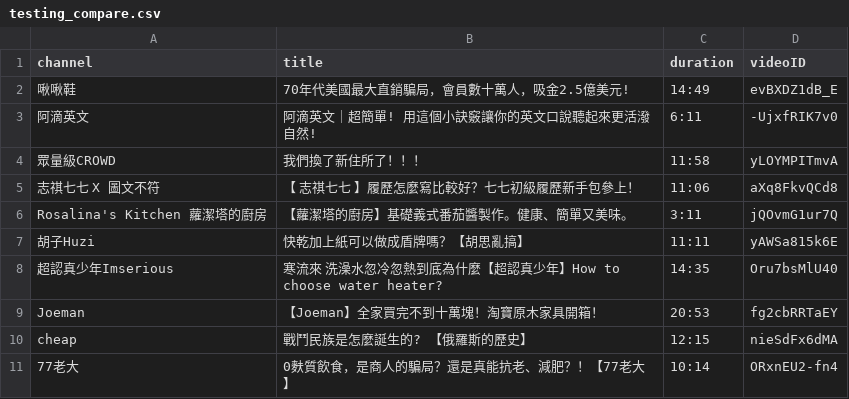
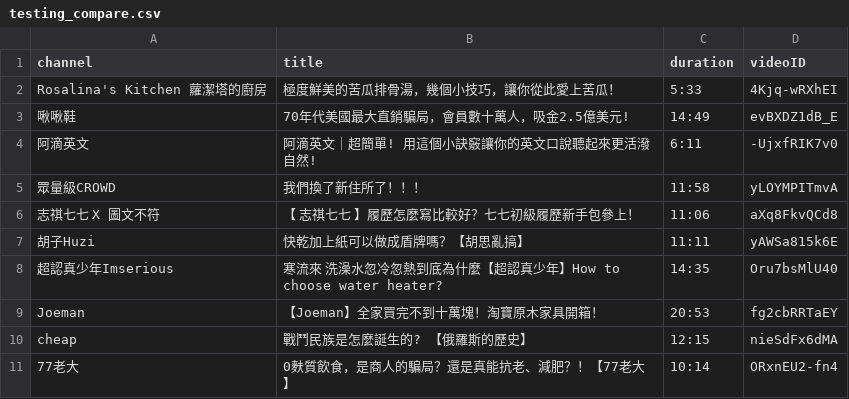
Before and after one commit to lnfu/title-generator, a CSV file: testing_compare.csv, drawn as a sheet; removed rows and columns are numbered as before the commit, all else as after; the diff names each change by its address in the sheet, - before the commit and + after, or states it on an @@ line.

```diff
--- a/testing_compare.csv
+++ b/testing_compare.csv
+row 2: Rosalina's Kitchen 蘿潔塔的廚房 | 極度鮮美的苦瓜排骨湯，幾個小技巧，讓你從此愛上苦瓜！ | 5:33 | 4Kjq-wRXhEI
-row 6: Rosalina's Kitchen 蘿潔塔的廚房 | 【蘿潔塔的廚房】基礎義式番茄醬製作。健康、簡單又美味。 | 3:11 | jQOvmG1ur7Q
```
Also changed, not shown: testing_rate.csv.
